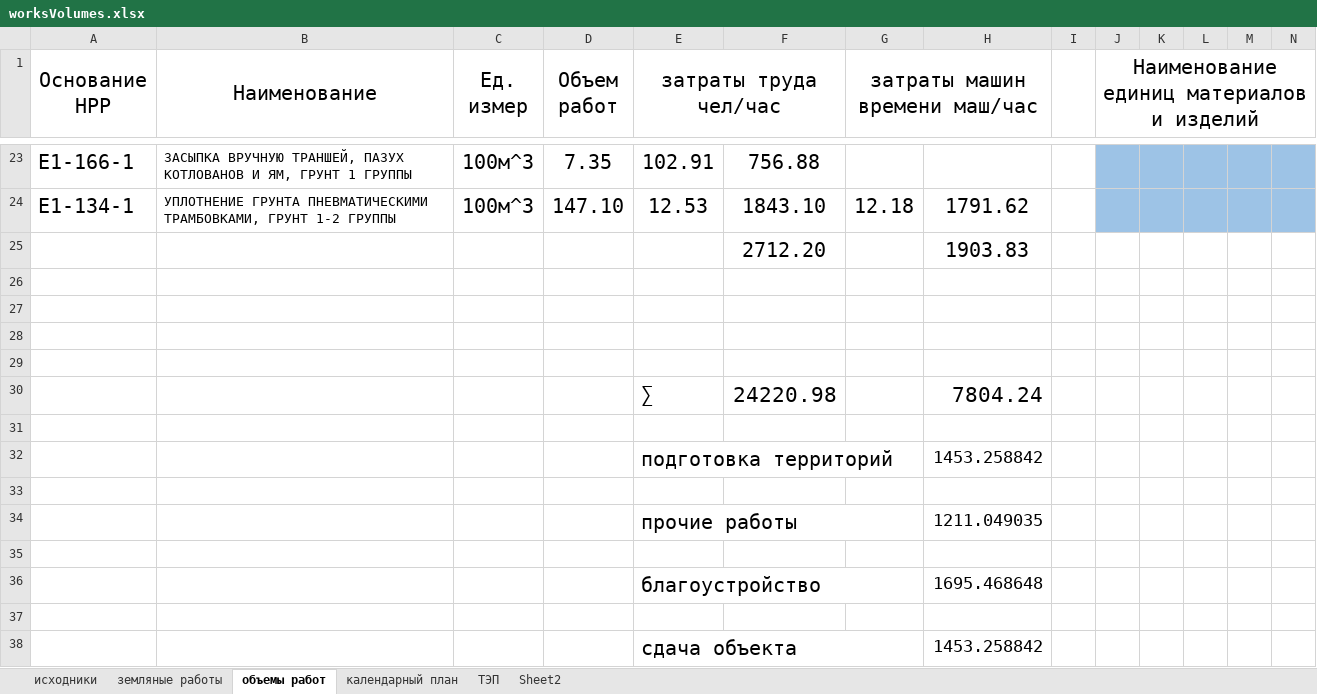
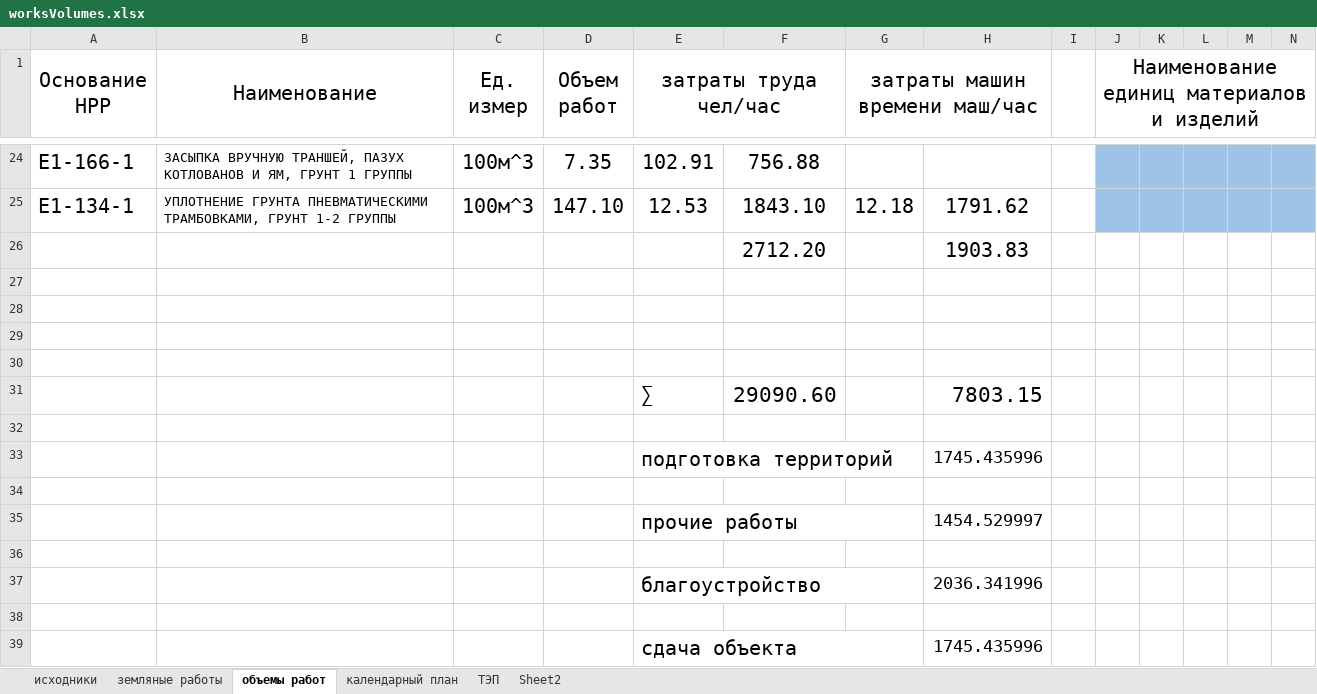
Before and after one commit to vetrogon-sys/ASK_Diplom, an Excel workbook: BaMWPart/documentation/calculation/worksVolumes.xlsx, sheet объемы работ, drawn as a sheet; only a part is shown, gaps mark what is left out; values as stored, in another font and other column widths than the file's, no borders; removed rows and columns are numbered as before the commit, all else as after; rows hold the shown columns only; the diff covers the shown part only; the diff names each change by its address in the sheet, - before the commit and + after, or states it on an @@ line.

```diff
--- a/BaMWPart/documentation/calculation/worksVolumes.xlsx (sheet объемы работ)
+++ b/BaMWPart/documentation/calculation/worksVolumes.xlsx (sheet объемы работ)
-row 30:  |  |  |  | ∑ | 24220.98 |  | 7804.24
+row 31:  |  |  |  | ∑ | 29090.60 |  | 7803.15
-H33: 1453.258842
+H33: 1745.435996
-H35: 1211.049035
+H35: 1454.529997
-H37: 1695.468648
+H37: 2036.341996
-H39: 1453.258842
+H39: 1745.435996
```
Also changed, not shown: 2 added rows, 1 removed row, 22 edited cells and cell formats elsewhere in this sheet, sheet календарный план, sheet ТЭП, formulas that keep their value.
